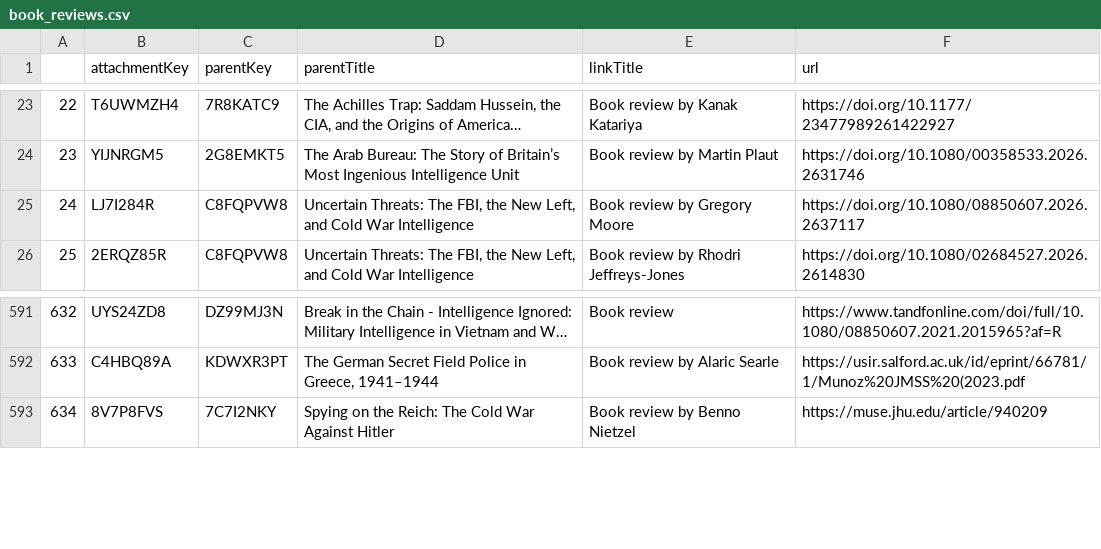
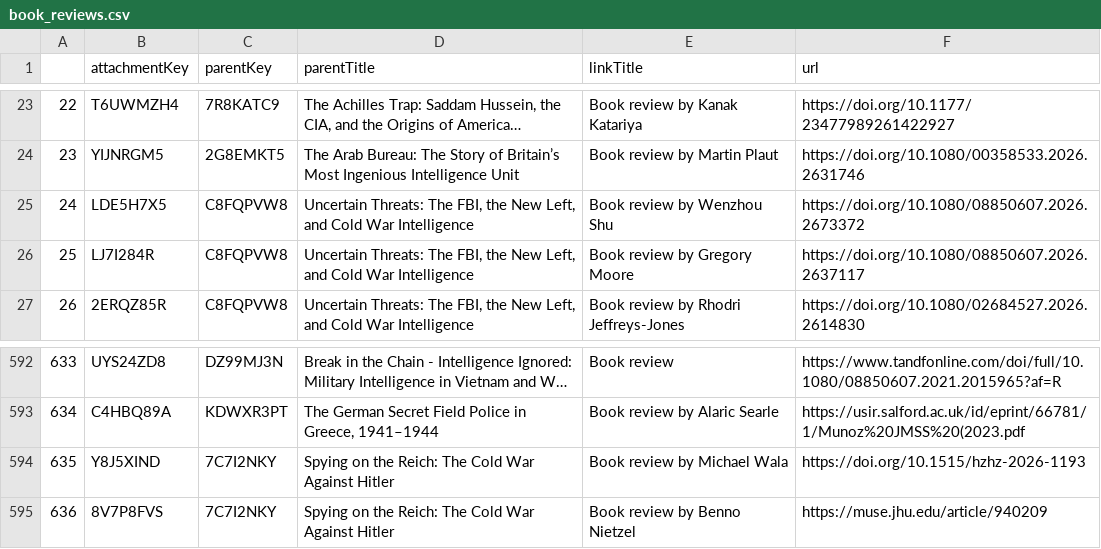
Before and after one commit to yusufaliozkan/clone-zotero-intelligence-bibliography, a CSV file: book_reviews.csv, drawn as a sheet; only a part is shown, gaps mark what is left out; long unchanged cells end in …; addresses are those after the commit; the diff names each change by its address in the sheet, - before the commit and + after, or states it on an @@ line.

```diff
--- a/book_reviews.csv
+++ b/book_reviews.csv
+row 25: 24 | LDE5H7X5 | C8FQPVW8 | Uncertain Threats: The FBI, the New Left, and Cold War Intelligence | Book review by Wenzhou Shu | https://doi.org/10.1080/08850607.2026.2673372
@@ column A renumbered from row 26 down @@
+row 594: 635 | Y8J5XIND | 7C7I2NKY | Spying on the Reich: The Cold War Against Hitler | Book review by Michael Wala | https://doi.org/10.1515/hzhz-2026-1193
```
